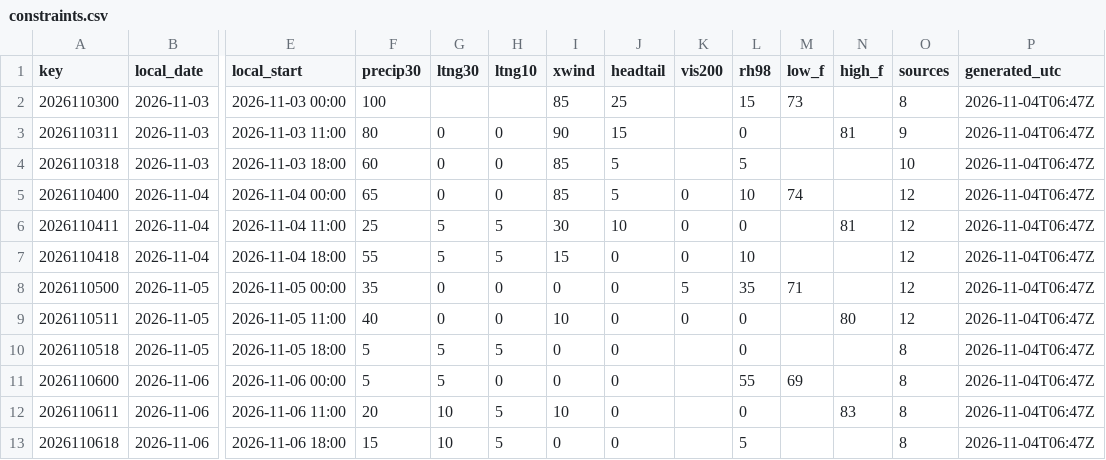
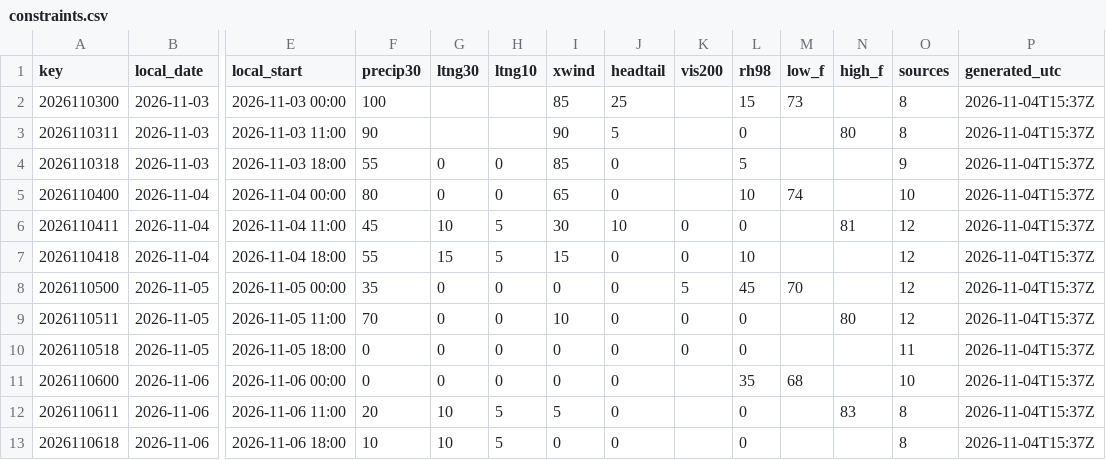
Before and after one commit to cyclonecizek/SLFWeather, a CSV file: docs/data/constraints.csv, drawn as a sheet; only a part is shown, gaps mark what is left out; the diff covers the shown part only; the diff names each change by its address in the sheet, - before the commit and + after, or states it on an @@ line.

```diff
--- a/docs/data/constraints.csv
+++ b/docs/data/constraints.csv
-P2:P13 (generated_utc): 2026-11-04T06:47Z
+P2:P13 (generated_utc): 2026-11-04T15:37Z
-F3 (precip30): 80
+F3 (precip30): 90
-G3 (ltng30): 0
+G3 (ltng30): (empty)
-H3 (ltng10): 0
+H3 (ltng10): (empty)
-J3 (headtail): 15
+J3 (headtail): 5
-N3 (high_f): 81
+N3 (high_f): 80
-O3 (sources): 9
+O3 (sources): 8
-F4 (precip30): 60
+F4 (precip30): 55
-J4:J5 (headtail): 5
+J4:J5 (headtail): 0
-O4 (sources): 10
+O4 (sources): 9
-F5 (precip30): 65
+F5 (precip30): 80
-I5 (xwind): 85
+I5 (xwind): 65
-K5 (vis200): 0
+K5 (vis200): (empty)
-O5 (sources): 12
+O5 (sources): 10
-F6 (precip30): 25
+F6 (precip30): 45
-G6 (ltng30): 5
+G6 (ltng30): 10
-G7 (ltng30): 5
+G7 (ltng30): 15
-L8 (rh98): 35
+L8 (rh98): 45
-M8 (low_f): 71
+M8 (low_f): 70
-F9 (precip30): 40
+F9 (precip30): 70
-F10:F11 (precip30): 5
+F10:F11 (precip30): 0
-G10:G11 (ltng30): 5
+G10:G11 (ltng30): 0
-H10 (ltng10): 5
+H10 (ltng10): 0
-K10 (vis200): (empty)
+K10 (vis200): 0
-O10 (sources): 8
+O10 (sources): 11
-L11 (rh98): 55
+L11 (rh98): 35
-M11 (low_f): 69
+M11 (low_f): 68
-O11 (sources): 8
+O11 (sources): 10
-I12 (xwind): 10
+I12 (xwind): 5
-F13 (precip30): 15
+F13 (precip30): 10
-L13 (rh98): 5
+L13 (rh98): 0
```
Also changed, not shown: 55 edited cells elsewhere in this file, docs/data/GFS_upper_air_KTTS.csv, docs/data/KTTS_ENS_wind.csv, 13 other files.
